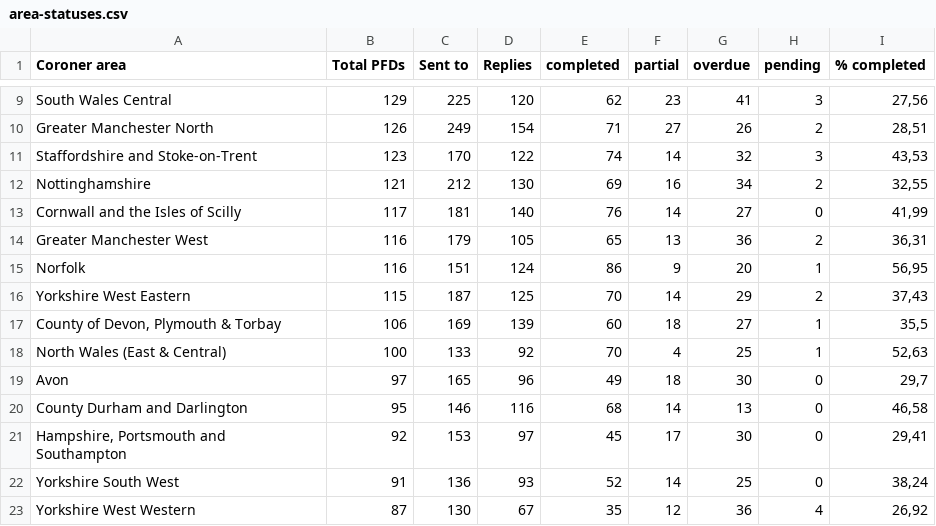
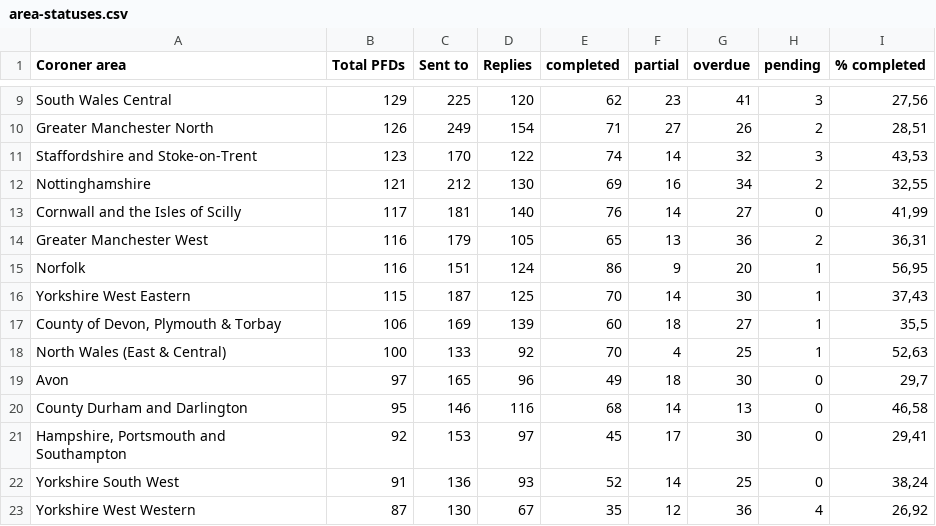
Before and after one commit to georgiarichards/preventabledeathstracker, a CSV file: src/analyse/counts/data/sent/area-statuses.csv, drawn as a sheet; only a part is shown, gaps mark what is left out.

```diff
--- a/src/analyse/counts/data/sent/area-statuses.csv
+++ b/src/analyse/counts/data/sent/area-statuses.csv
@@ -15,3 +15,3 @@ Greater Manchester West,116,179,105,65,13,36,2,"36,31"
 Norfolk,116,151,124,86,9,20,1,"56,95"
-Yorkshire West Eastern,115,187,125,70,14,29,2,"37,43"
+Yorkshire West Eastern,115,187,125,70,14,30,1,"37,43"
 "County of Devon, Plymouth & Torbay",106,169,139,60,18,27,1,"35,5"
```
Also changed, not shown: src/analyse/counts/data/sent/reg28_by_status/counts/overdue_counts.csv, src/analyse/counts/data/sent/reg28_by_status/counts/pending_counts.csv, 21 other files.
